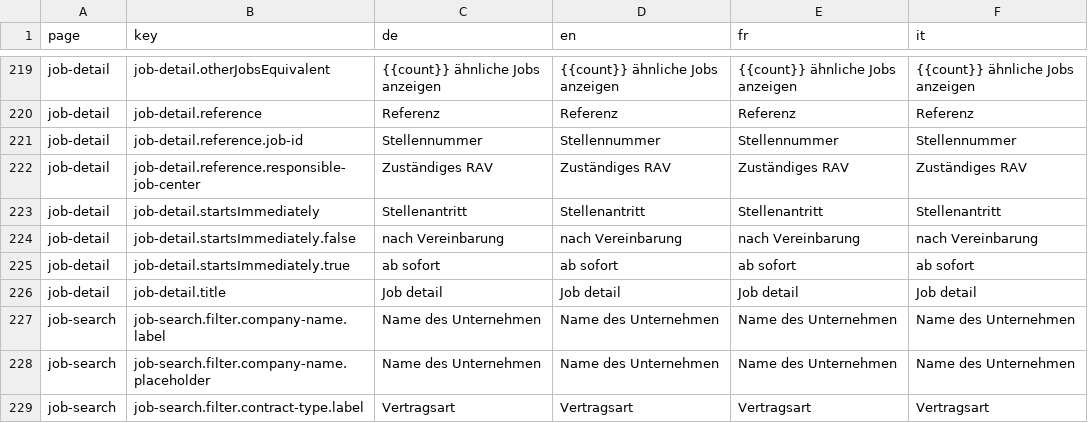
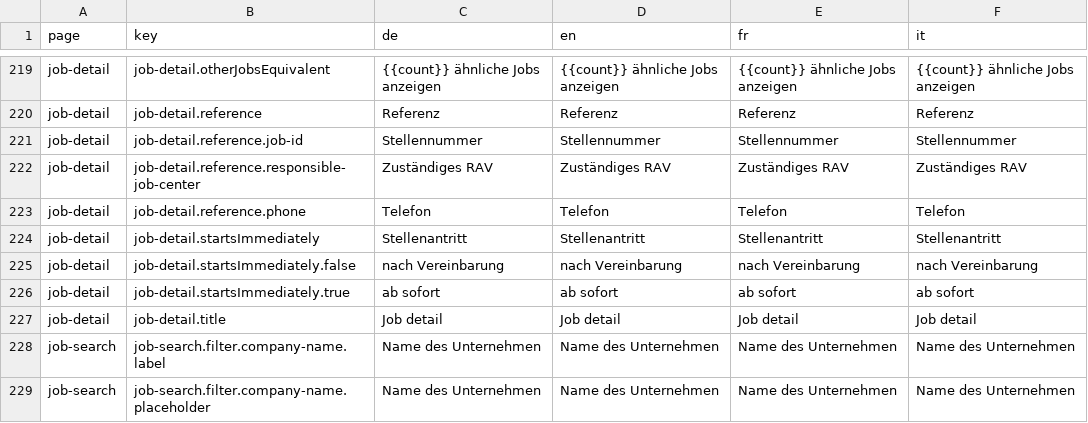
Before and after one commit to tdascoli/jobroom2, a CSV file: src/main/webapp/i18n/translations.csv, drawn as a sheet; only a part is shown, gaps mark what is left out; the shorter side is filled out with more unchanged rows; the diff names each change by its address in the sheet, - before the commit and + after, or states it on an @@ line.

```diff
--- a/src/main/webapp/i18n/translations.csv
+++ b/src/main/webapp/i18n/translations.csv
+row 223: job-detail | job-detail.reference.phone | Telefon | Telefon | Telefon | Telefon
```
Also changed, not shown: 8 other files.
